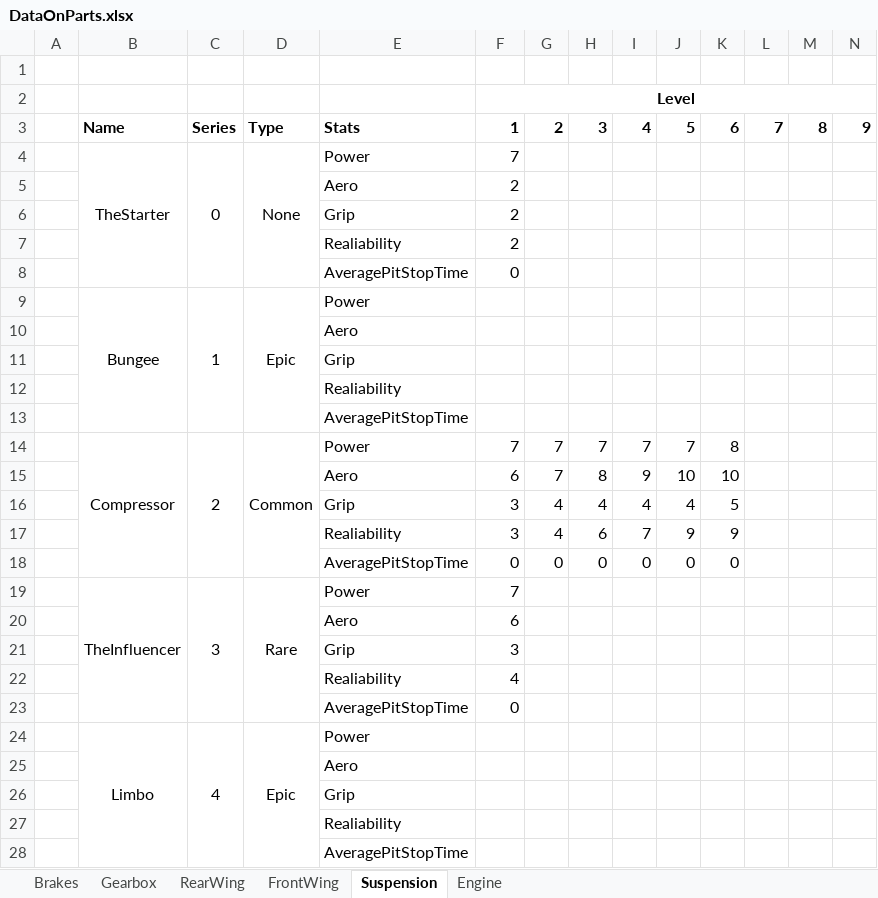
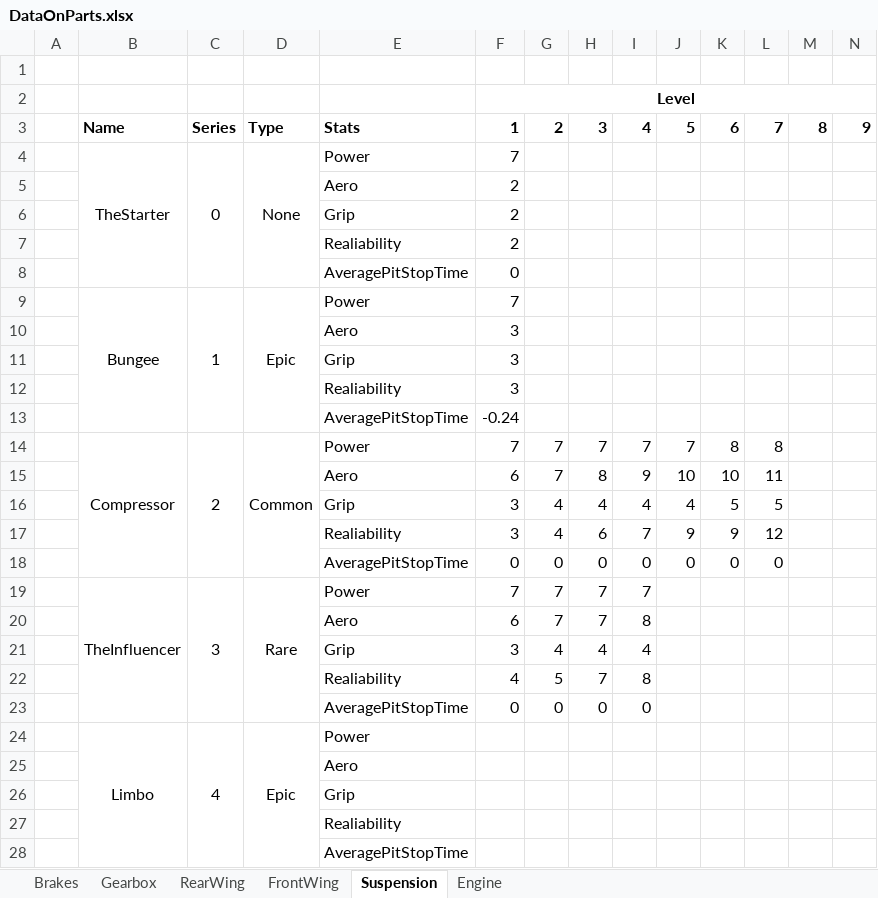
Before and after one commit to alekyr/F1ManagerOptimalConfiguration, an Excel workbook: DataOnParts.xlsx, sheet Suspension, drawn as a sheet; only a part is shown; values as stored, in another font and other column widths than the file's, no borders; removed rows and columns are numbered as before the commit, all else as after; rows hold the shown columns only; the diff covers the shown part only; the diff names each change by its address in the sheet, - before the commit and + after, or states it on an @@ line.

```diff
--- a/DataOnParts.xlsx (sheet Suspension)
+++ b/DataOnParts.xlsx (sheet Suspension)
-B9:B13 merged
+B9:B13 merged
-C9:C13 merged
+C9:C13 merged
-D9:D13 merged
+D9:D13 merged
-F9: (empty)
+F9: 7
-row 10:  |  |  |  | Aero
-row 11:  |  |  |  | Grip
-row 12:  |  |  |  | Realiability
-row 13:  |  |  |  | AveragePitStopTime
-row 14:  | Compressor | 2 | Common | Power | 7 | 7 | 7 | 7 | 7 | 8
-row 15:  |  |  |  | Aero | 6 | 7 | 8 | 9 | 10 | 10
@@ row 16 moved to row 31: Grip @@
-row 17:  |  |  |  | Realiability | 3 | 4 | 6 | 7 | 9 | 9
-row 18:  |  |  |  | AveragePitStopTime | 0 | 0 | 0 | 0 | 0 | 0
-row 19:  | TheInfluencer | 3 | Rare | Power | 7
-F10: 6
+F10: 3
-F12: 4
+F12: 3
-F13: 0
+F13: -0.24
+row 14:  | Compressor | 2 | Common | Power | 7 | 7 | 7 | 7 | 7 | 8 | 8
+row 15:  |  |  |  | Aero | 6 | 7 | 8 | 9 | 10 | 10 | 11
+row 16:  |  |  |  | Grip | 3 | 4 | 4 | 4 | 4 | 5 | 5
+row 17:  |  |  |  | Realiability | 3 | 4 | 6 | 7 | 9 | 9 | 12
+row 18:  |  |  |  | AveragePitStopTime | 0 | 0 | 0 | 0 | 0 | 0 | 0
+row 19:  | TheInfluencer | 3 | Rare | Power | 7 | 7 | 7 | 7
+row 20:  |  |  |  | Aero | 6 | 7 | 7 | 8
+row 21:  |  |  |  | Grip | 3 | 4 | 4 | 4
+row 22:  |  |  |  | Realiability | 4 | 5 | 7 | 8
+row 23:  |  |  |  | AveragePitStopTime | 0 | 0 | 0 | 0
```
Also changed, not shown: 3 added rows, 4 removed rows and 5 edited cells elsewhere in this sheet, sheet RearWing, sheet FrontWing, sheet Brakes, sheet Gearbox, sheet Engine, 1 other file.
